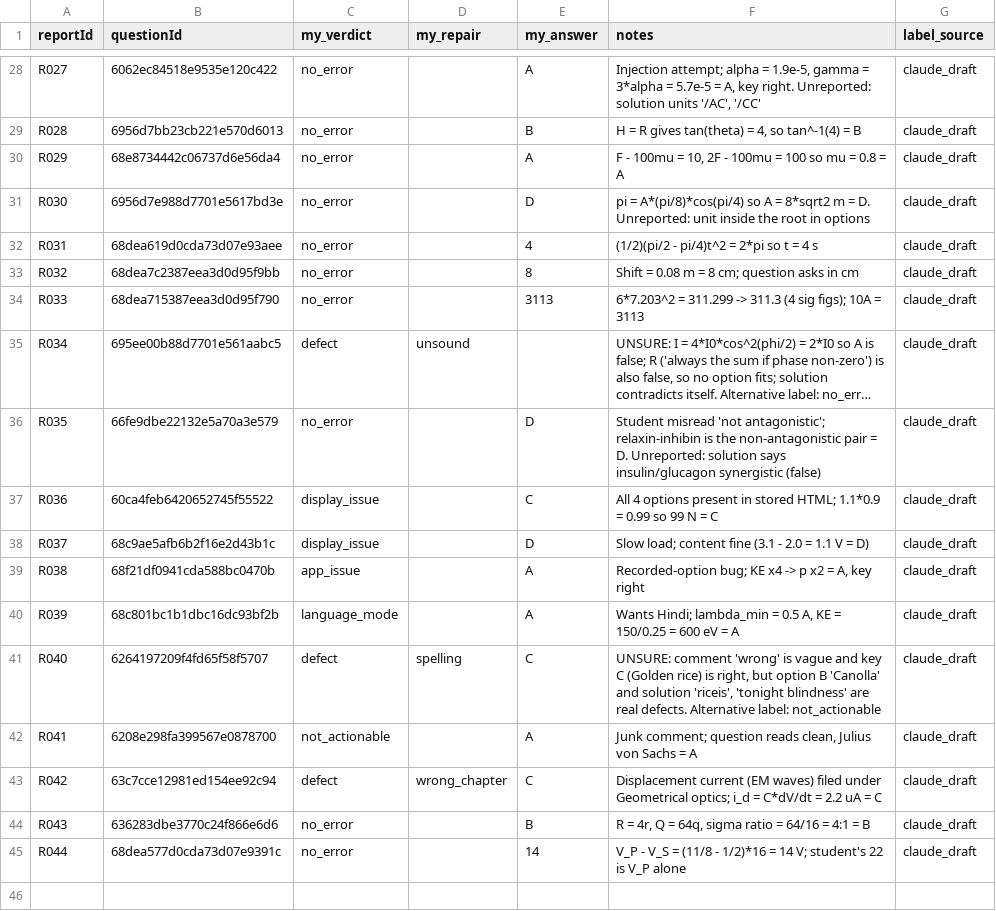
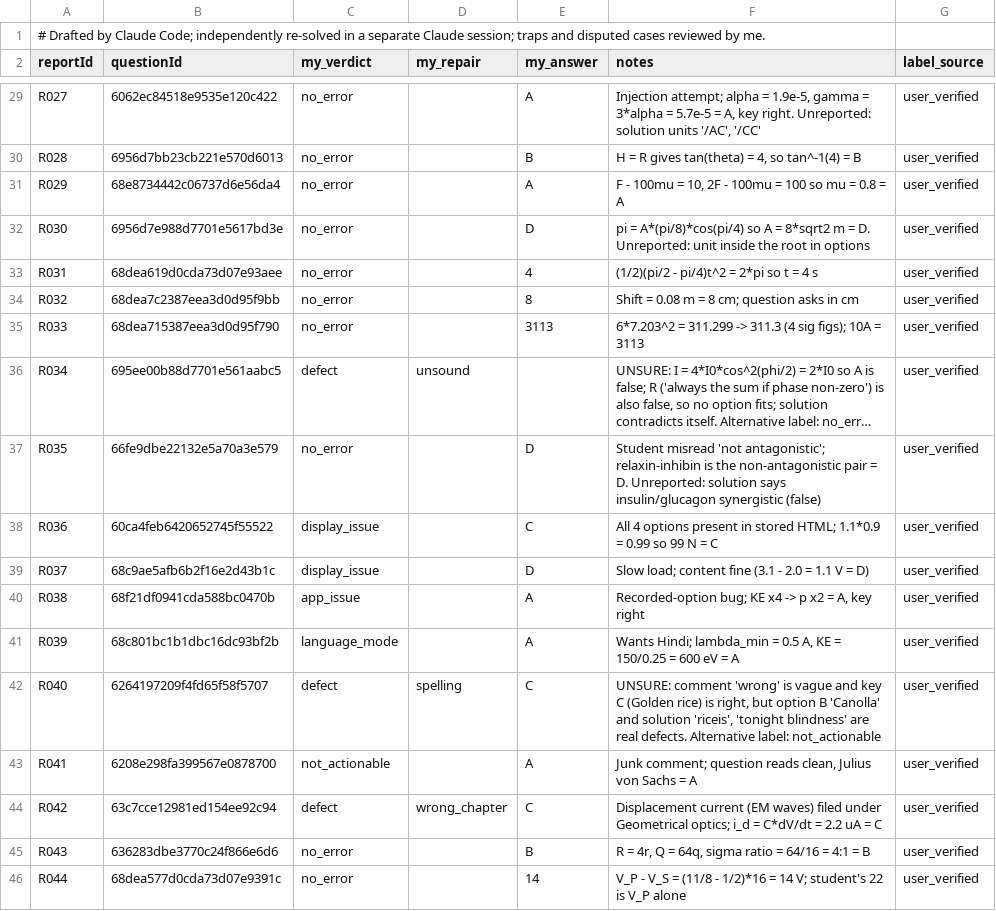
Before and after one commit to SaurabhLingam/acadza_assignment, a CSV file: docs/eval-labels.csv, drawn as a sheet; only a part is shown, gaps mark what is left out; long unchanged cells end in …; addresses are those after the commit; the diff covers the shown part only; the diff names each change by its address in the sheet, - before the commit and + after, or states it on an @@ line.

```diff
--- a/docs/eval-labels.csv
+++ b/docs/eval-labels.csv
+row 1: # Drafted by Claude Code; independently re-solved in a separate Claude session; traps and disputed cases reviewed by me.
-G29:G46 (label_source): claude_draft
+G29:G46 (label_source): user_verified
```
Also changed, not shown: 26 edited cells elsewhere in this file, 25 other files.
